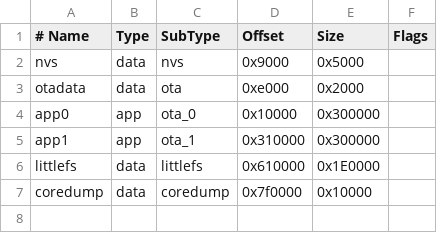
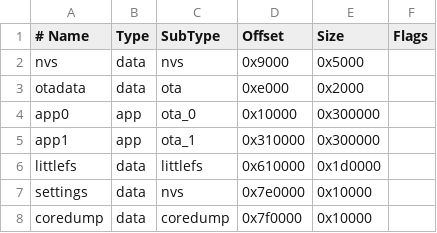
Before and after one commit to ep3mhb/resonik-ats-mini, a CSV file: ats-mini/partitions.csv, drawn as a sheet.

Commit message:
Add dedicated settings partition to fit 99 memory slots

```diff
--- a/ats-mini/partitions.csv
+++ b/ats-mini/partitions.csv
@@ -5,3 +5,4 @@ app0,     app,  ota_0,    0x10000,  0x300000,
 app1,     app,  ota_1,    0x310000, 0x300000,
-littlefs, data, littlefs, 0x610000, 0x1E0000,
+littlefs, data, littlefs, 0x610000, 0x1d0000,
+settings, data, nvs,      0x7e0000, 0x10000,
 coredump, data, coredump, 0x7f0000, 0x10000,
```
Also changed, not shown: 4 other files.
